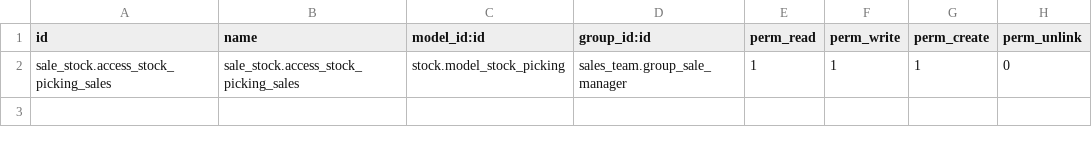
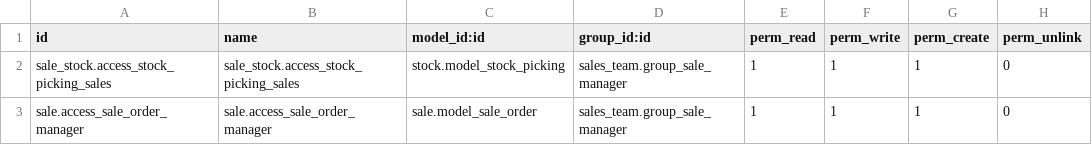
Before and after one commit to LIDALabs/lidoo-venezuela, a CSV file: l10n_ve_sale/security/ir.model.access.csv, drawn as a sheet.

Commit message:
Update security model access

```diff
--- a/l10n_ve_sale/security/ir.model.access.csv
+++ b/l10n_ve_sale/security/ir.model.access.csv
@@ -2 +2,2 @@ id,name,model_id:id,group_id:id,perm_read,perm_write,perm_create,perm_unlink
 sale_stock.access_stock_picking_sales,sale_stock.access_stock_picking_sales,stock.model_stock_picking,sales_team.group_sale_manager,1,1,1,0
+sale.access_sale_order_manager,sale.access_sale_order_manager,sale.model_sale_order,sales_team.group_sale_manager,1,1,1,0
```
